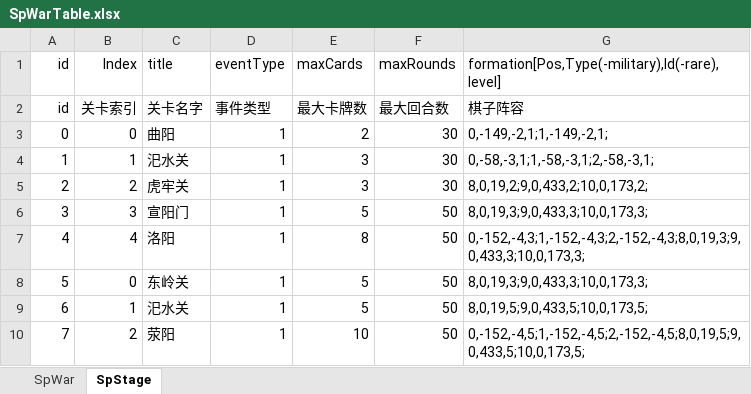
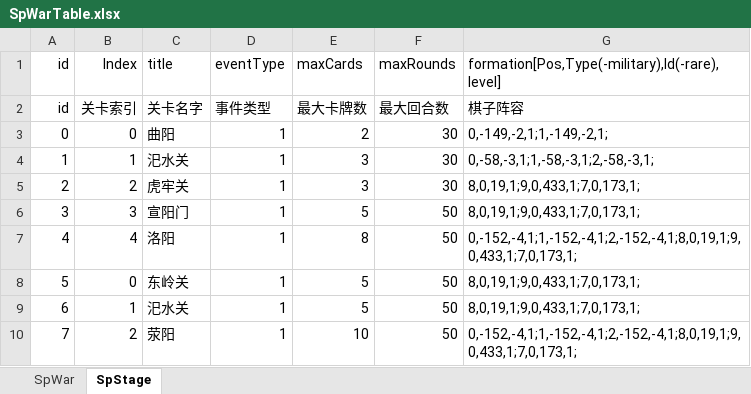
Before and after one commit to MiYanLiang/HeroScrollPj, an Excel workbook: Server/SpWarTable.xlsx, sheet SpStage, drawn as a sheet; values as stored, in another font and other column widths than the file's, no borders; the diff names each change by its address in the sheet, - before the commit and + after, or states it on an @@ line.

Commit message:
文档：策划

```diff
--- a/Server/SpWarTable.xlsx (sheet SpStage)
+++ b/Server/SpWarTable.xlsx (sheet SpStage)
-G5: 8,0,19,2;9,0,433,2;10,0,173,2;
+G5: 8,0,19,1;9,0,433,1;7,0,173,1;
-G6: 8,0,19,3;9,0,433,3;10,0,173,3;
+G6: 8,0,19,1;9,0,433,1;7,0,173,1;
-G7: 0,-152,-4,3;1,-152,-4,3;2,-152,-4,3;8,0,19,3;9,0,433,3;10,0,173,3;
+G7: 0,-152,-4,1;1,-152,-4,1;2,-152,-4,1;8,0,19,1;9,0,433,1;7,0,173,1;
-G8: 8,0,19,3;9,0,433,3;10,0,173,3;
+G8: 8,0,19,1;9,0,433,1;7,0,173,1;
-G9: 8,0,19,5;9,0,433,5;10,0,173,5;
+G9: 8,0,19,1;9,0,433,1;7,0,173,1;
-G10: 0,-152,-4,5;1,-152,-4,5;2,-152,-4,5;8,0,19,5;9,0,433,5;10,0,173,5;
+G10: 0,-152,-4,1;1,-152,-4,1;2,-152,-4,1;8,0,19,1;9,0,433,1;7,0,173,1;
```
